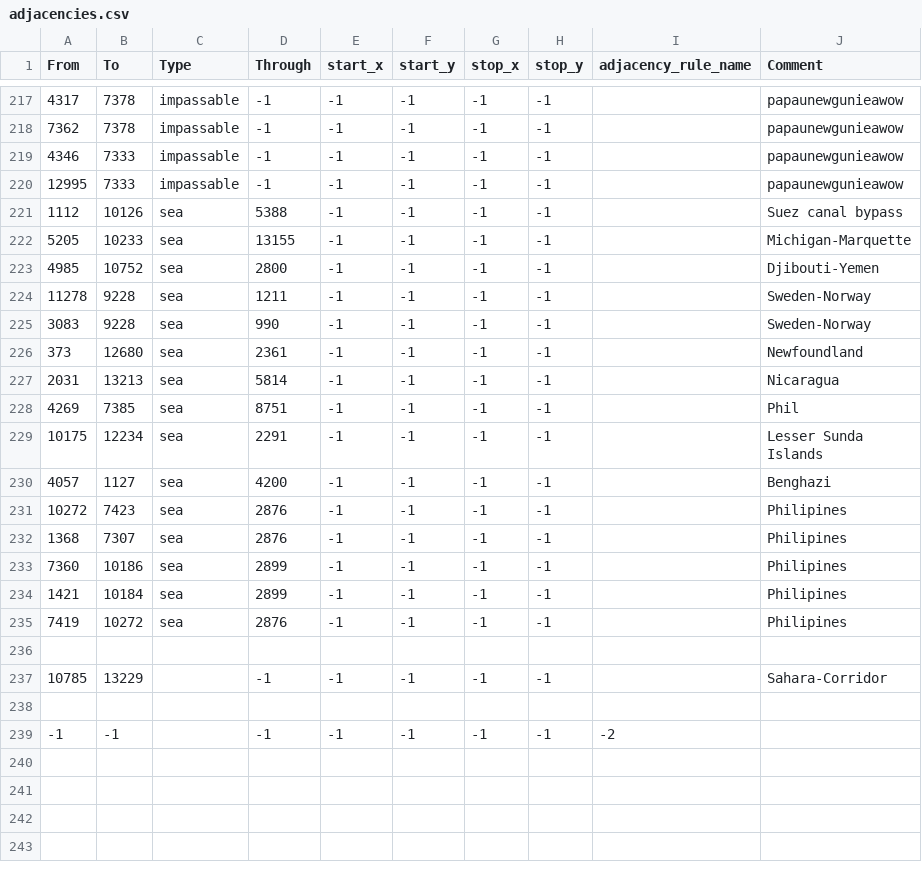
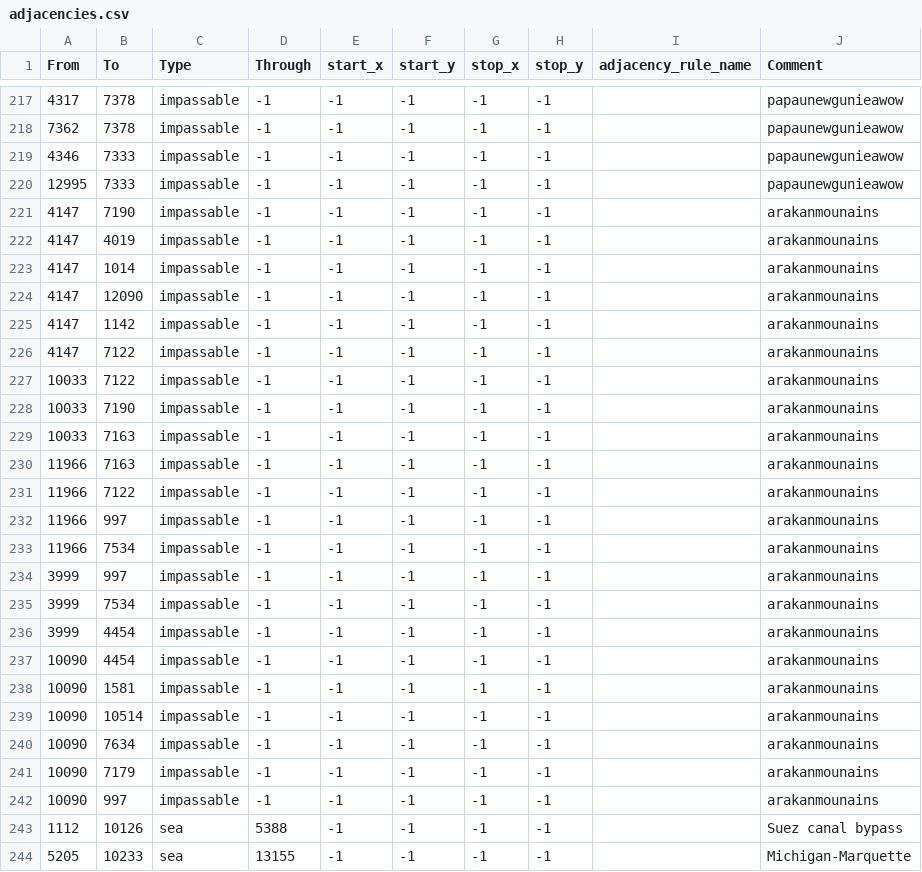
Before and after one commit to NewGrestin/PaxBritannicaRedux, a CSV file: map/adjacencies.csv, drawn as a sheet; only a part is shown, gaps mark what is left out; the shorter side is filled out with more unchanged rows; the diff names each change by its address in the sheet, - before the commit and + after, or states it on an @@ line.

```diff
--- a/map/adjacencies.csv
+++ b/map/adjacencies.csv
+row 221: 4147 | 7190 | impassable | -1 | -1 | -1 | -1 | -1 |  | arakanmounains
+row 222: 4147 | 4019 | impassable | -1 | -1 | -1 | -1 | -1 |  | arakanmounains
+row 223: 4147 | 1014 | impassable | -1 | -1 | -1 | -1 | -1 |  | arakanmounains
+row 224: 4147 | 12090 | impassable | -1 | -1 | -1 | -1 | -1 |  | arakanmounains
+row 225: 4147 | 1142 | impassable | -1 | -1 | -1 | -1 | -1 |  | arakanmounains
+row 226: 4147 | 7122 | impassable | -1 | -1 | -1 | -1 | -1 |  | arakanmounains
+row 227: 10033 | 7122 | impassable | -1 | -1 | -1 | -1 | -1 |  | arakanmounains
+row 228: 10033 | 7190 | impassable | -1 | -1 | -1 | -1 | -1 |  | arakanmounains
+row 229: 10033 | 7163 | impassable | -1 | -1 | -1 | -1 | -1 |  | arakanmounains
+row 230: 11966 | 7163 | impassable | -1 | -1 | -1 | -1 | -1 |  | arakanmounains
+row 231: 11966 | 7122 | impassable | -1 | -1 | -1 | -1 | -1 |  | arakanmounains
+row 232: 11966 | 997 | impassable | -1 | -1 | -1 | -1 | -1 |  | arakanmounains
+row 233: 11966 | 7534 | impassable | -1 | -1 | -1 | -1 | -1 |  | arakanmounains
+row 234: 3999 | 997 | impassable | -1 | -1 | -1 | -1 | -1 |  | arakanmounains
+row 235: 3999 | 7534 | impassable | -1 | -1 | -1 | -1 | -1 |  | arakanmounains
+row 236: 3999 | 4454 | impassable | -1 | -1 | -1 | -1 | -1 |  | arakanmounains
+row 237: 10090 | 4454 | impassable | -1 | -1 | -1 | -1 | -1 |  | arakanmounains
+row 238: 10090 | 1581 | impassable | -1 | -1 | -1 | -1 | -1 |  | arakanmounains
+row 239: 10090 | 10514 | impassable | -1 | -1 | -1 | -1 | -1 |  | arakanmounains
+row 240: 10090 | 7634 | impassable | -1 | -1 | -1 | -1 | -1 |  | arakanmounains
+row 241: 10090 | 7179 | impassable | -1 | -1 | -1 | -1 | -1 |  | arakanmounains
+row 242: 10090 | 997 | impassable | -1 | -1 | -1 | -1 | -1 |  | arakanmounains
```
Also changed, not shown: 9 other files.
